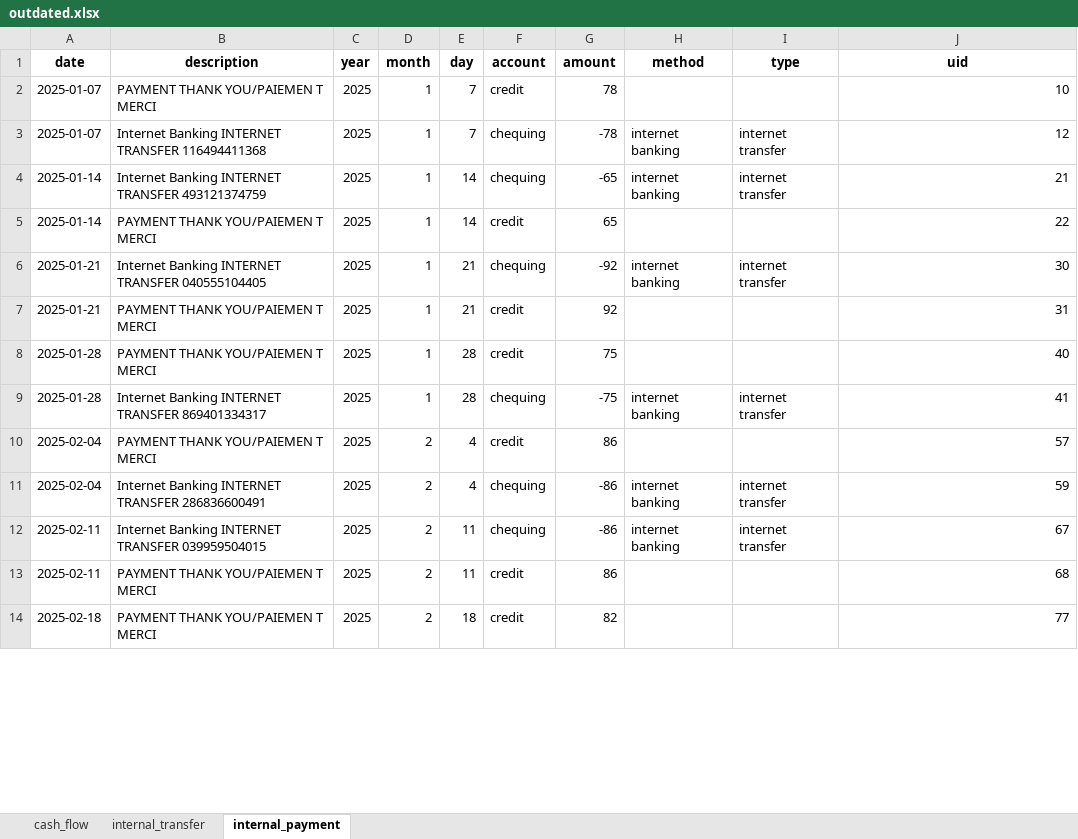
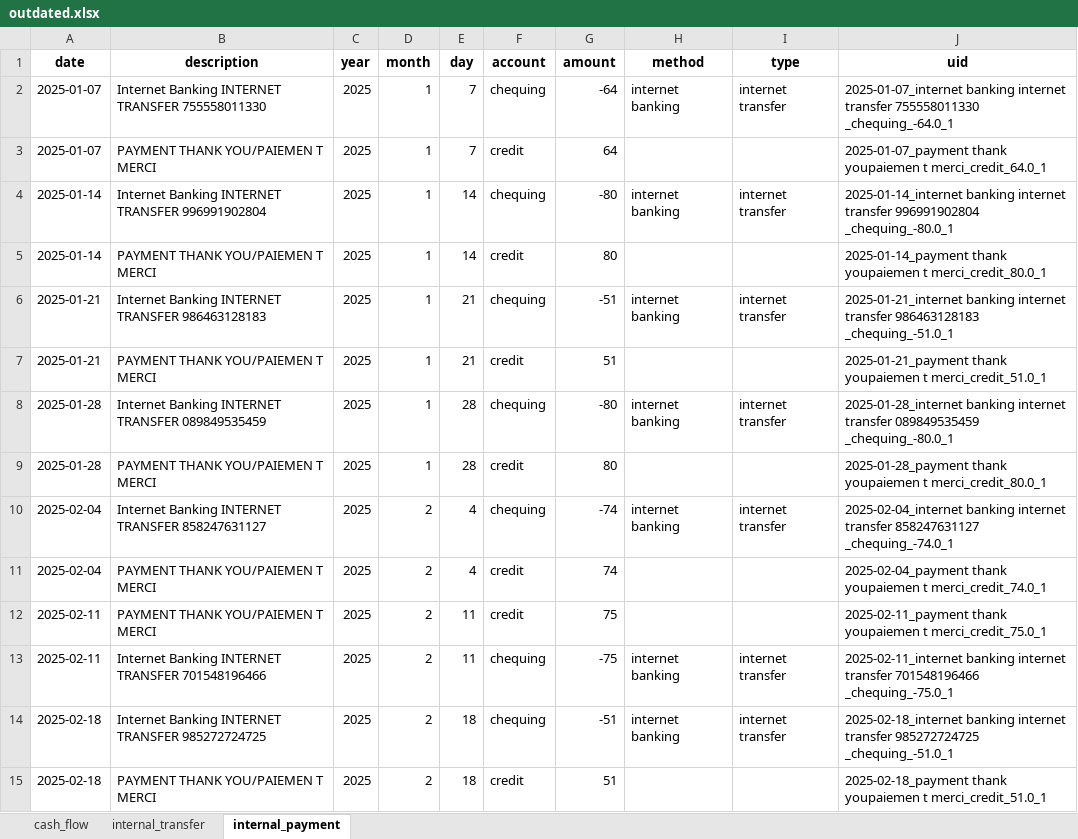
Before and after one commit to imaginarynil/bank-statement-cleaner, an Excel workbook: synthetic_data/outdated.xlsx, sheet internal_payment, drawn as a sheet; only a part is shown; values as stored, in another font and other column widths than the file's, no borders; removed rows and columns are numbered as before the commit, all else as after; the diff covers the shown part only; the diff names each change by its address in the sheet, - before the commit and + after, or states it on an @@ line.

```diff
--- a/synthetic_data/outdated.xlsx (sheet internal_payment)
+++ b/synthetic_data/outdated.xlsx (sheet internal_payment)
+row 2: 2025-01-07 | Internet Banking INTERNET TRANSFER 755558011330 | 2025 | 1 | 7 | chequing | -64 | internet banking | internet transfer | 2025-01-07_internet banking internet transfer 755558011330 _chequing_-64.0_1
-G3 (amount): 78
+G3 (amount): 64
-J3 (uid): 10
+J3 (uid): 2025-01-07_payment thank youpaiemen t merci_credit_64.0_1
-row 3: 2025-01-07 | Internet Banking INTERNET TRANSFER 116494411368 | 2025 | 1 | 7 | chequing | -78 | internet banking | internet transfer | 12
-B4 (description): …INTERNET TRANSFER 493121374759
+B4 (description): …INTERNET TRANSFER 996991902804
-G4 (amount): -65
+G4 (amount): -80
-J4 (uid): 21
+J4 (uid): 2025-01-14_internet banking internet transfer 996991902804 _chequing_-80.0_1
-G5 (amount): 65
+G5 (amount): 80
-J5 (uid): 22
+J5 (uid): 2025-01-14_payment thank youpaiemen t merci_credit_80.0_1
-B6 (description): …INTERNET TRANSFER 040555104405
+B6 (description): …INTERNET TRANSFER 986463128183
-G6 (amount): -92
+G6 (amount): -51
-J6 (uid): 30
+J6 (uid): 2025-01-21_internet banking internet transfer 986463128183 _chequing_-51.0_1
-G7 (amount): 92
+G7 (amount): 51
-J7 (uid): 31
+J7 (uid): 2025-01-21_payment thank youpaiemen t merci_credit_51.0_1
-row 8: 2025-01-28 | PAYMENT THANK YOU/PAIEMEN T MERCI | 2025 | 1 | 28 | credit | 75 |  |  | 40
-B8 (description): …INTERNET TRANSFER 869401334317
+B8 (description): …INTERNET TRANSFER 089849535459
-G8 (amount): -75
+G8 (amount): -80
-J8 (uid): 41
+J8 (uid): 2025-01-28_internet banking internet transfer 089849535459 _chequing_-80.0_1
-row 10: 2025-02-04 | PAYMENT THANK YOU/PAIEMEN T MERCI | 2025 | 2 | 4 | credit | 86 |  |  | 57
+row 9: 2025-01-28 | PAYMENT THANK YOU/PAIEMEN T MERCI | 2025 | 1 | 28 | credit | 80 |  |  | 2025-01-28_payment thank youpaiemen t merci_credit_80.0_1
-B10 (description): …INTERNET TRANSFER 286836600491
+B10 (description): …INTERNET TRANSFER 858247631127
-G10 (amount): -86
+G10 (amount): -74
-J10 (uid): 59
+J10 (uid): 2025-02-04_internet banking internet transfer 858247631127 _chequing_-74.0_1
+row 11: 2025-02-04 | PAYMENT THANK YOU/PAIEMEN T MERCI | 2025 | 2 | 4 | credit | 74 |  |  | 2025-02-04_payment thank youpaiemen t merci_credit_74.0_1
+row 12: 2025-02-11 | PAYMENT THANK YOU/PAIEMEN T MERCI | 2025 | 2 | 11 | credit | 75 |  |  | 2025-02-11_payment thank youpaiemen t merci_credit_75.0_1
-B13 (description): …INTERNET TRANSFER 039959504015
+B13 (description): …INTERNET TRANSFER 701548196466
-G13 (amount): -86
+G13 (amount): -75
-J13 (uid): 67
+J13 (uid): 2025-02-11_internet banking internet transfer 701548196466 _chequing_-75.0_1
-row 13: 2025-02-11 | PAYMENT THANK YOU/PAIEMEN T MERCI | 2025 | 2 | 11 | credit | 86 |  |  | 68
+row 14: 2025-02-18 | Internet Banking INTERNET TRANSFER 985272724725 | 2025 | 2 | 18 | chequing | -51 | internet banking | internet transfer | 2025-02-18_internet banking internet transfer 985272724725 _chequing_-51.0_1
-G15 (amount): 82
+G15 (amount): 51
-J15 (uid): 77
+J15 (uid): 2025-02-18_payment thank youpaiemen t merci_credit_51.0_1
```
Also changed, not shown: other rows of this sheet, sheet cash_flow, sheet internal_transfer, 6 other files.
